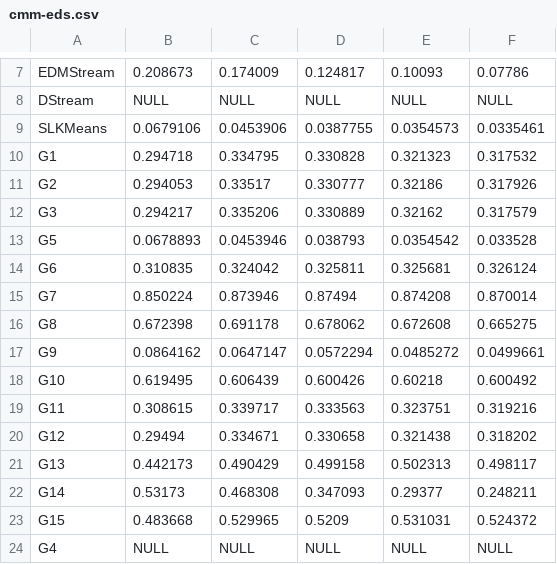
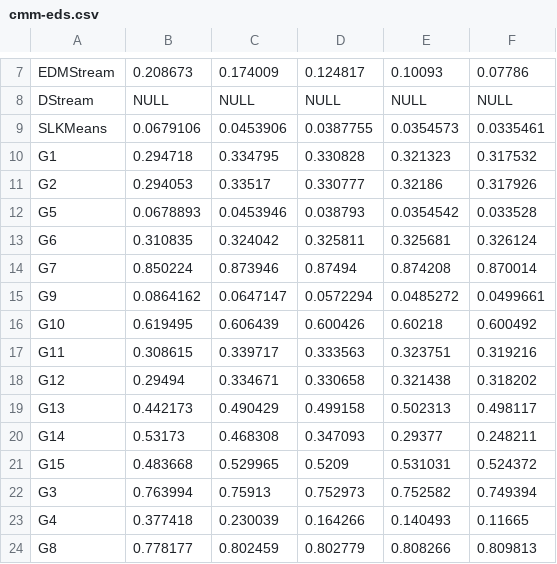
Before and after one commit to intellistream/Sesame, a CSV file: scripts/raw/cmm-eds.csv, drawn as a sheet; only a part is shown, gaps mark what is left out.

Commit message:
fix: bench data 235808

```diff
--- a/scripts/raw/cmm-eds.csv
+++ b/scripts/raw/cmm-eds.csv
@@ -11,3 +11,2 @@ G1,0.294718,0.334795,0.330828,0.321323,0.317532
 G2,0.294053,0.33517,0.330777,0.32186,0.317926
-G3,0.294217,0.335206,0.330889,0.32162,0.317579
 G5,0.0678893,0.0453946,0.038793,0.0354542,0.033528
@@ -15,3 +14,2 @@ G6,0.310835,0.324042,0.325811,0.325681,0.326124
 G7,0.850224,0.873946,0.87494,0.874208,0.870014
-G8,0.672398,0.691178,0.678062,0.672608,0.665275
 G9,0.0864162,0.0647147,0.0572294,0.0485272,0.0499661
@@ -23,2 +21,4 @@ G14,0.53173,0.468308,0.347093,0.29377,0.248211
 G15,0.483668,0.529965,0.5209,0.531031,0.524372
-G4,NULL,NULL,NULL,NULL,NULL
+G3,0.763994,0.75913,0.752973,0.752582,0.749394
+G4,0.377418,0.230039,0.164266,0.140493,0.11665
+G8,0.778177,0.802459,0.802779,0.808266,0.809813
```
Also changed, not shown: scripts/raw/arr-rate.csv, scripts/raw/purity-ods.csv, 8 other files.
